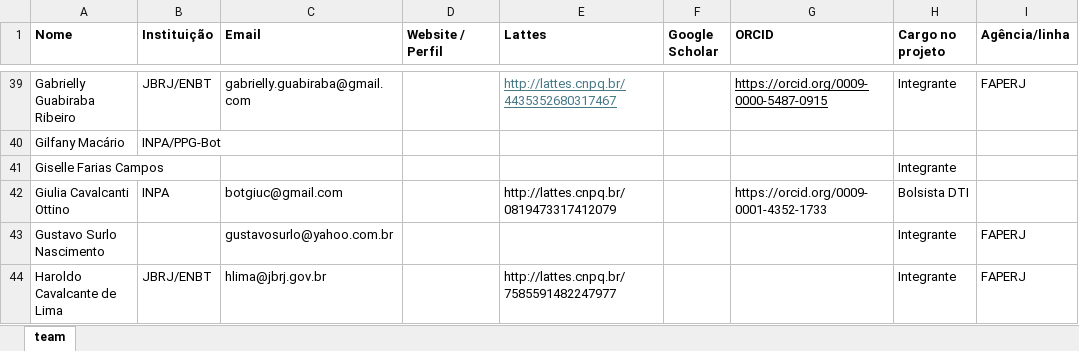
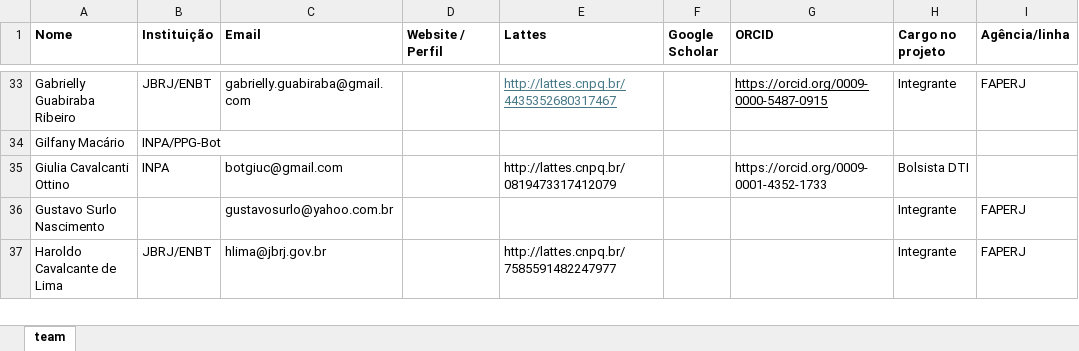
Before and after one commit to giuliaottino/cabeca_cachorro, an Excel workbook: _input_data/tsiino_hiiwiida_team.xlsx, sheet team, drawn as a sheet; only a part is shown, gaps mark what is left out; values as stored, in another font and other column widths than the file's, no borders; the diff covers the shown part only; the diff names each change by its address in the sheet, - before the commit and + after, or states it on an @@ line.

Commit message:
update team

```diff
--- a/_input_data/tsiino_hiiwiida_team.xlsx (sheet team)
+++ b/_input_data/tsiino_hiiwiida_team.xlsx (sheet team)
-row 41: Giselle Farias Campos |  |  |  |  |  |  | Integrante
```
Also changed, not shown: 13 removed rows elsewhere in this sheet, docs/_input_data/tsiino_hiiwiida_team.xlsx, 5 other files.
